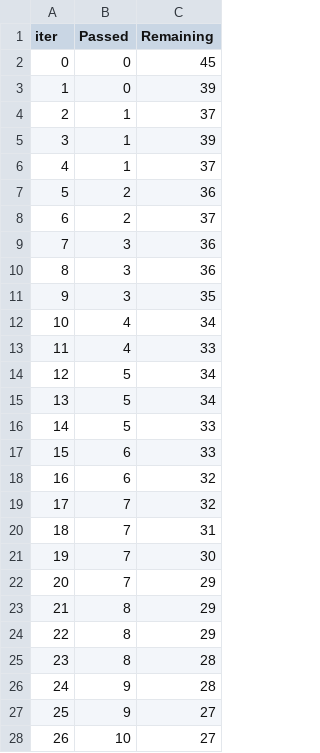
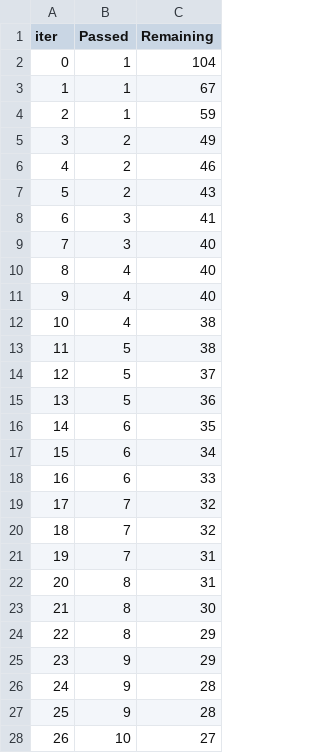
Before and after one commit to piyushsharma161/dvc_git, a TSV file: catboost_info/time_left.tsv, drawn as a sheet; only a part is shown; the diff covers the shown part only.

```diff
--- a/catboost_info/time_left.tsv
+++ b/catboost_info/time_left.tsv
@@ -1,28 +1,28 @@
 iter	Passed	Remaining
-0	0	45
-1	0	39
-2	1	37
-3	1	39
-4	1	37
-5	2	36
-6	2	37
-7	3	36
-8	3	36
-9	3	35
-10	4	34
-11	4	33
-12	5	34
-13	5	34
-14	5	33
-15	6	33
-16	6	32
+0	1	104
+1	1	67
+2	1	59
+3	2	49
+4	2	46
+5	2	43
+6	3	41
+7	3	40
+8	4	40
+9	4	40
+10	4	38
+11	5	38
+12	5	37
+13	5	36
+14	6	35
+15	6	34
+16	6	33
 17	7	32
-18	7	31
-19	7	30
-20	7	29
-21	8	29
+18	7	32
+19	7	31
+20	8	31
+21	8	30
 22	8	29
-23	8	28
+23	9	29
 24	9	28
-25	9	27
+25	9	28
 26	10	27
```
Also changed, not shown: 111 edited cells elsewhere in this file, 3 other files.
